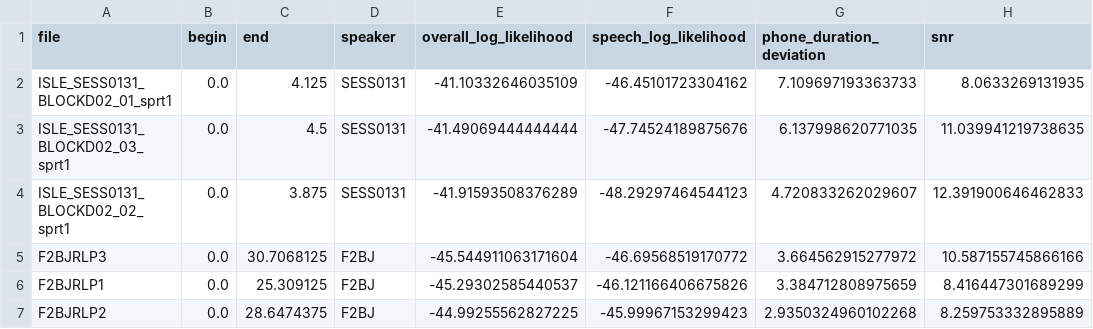
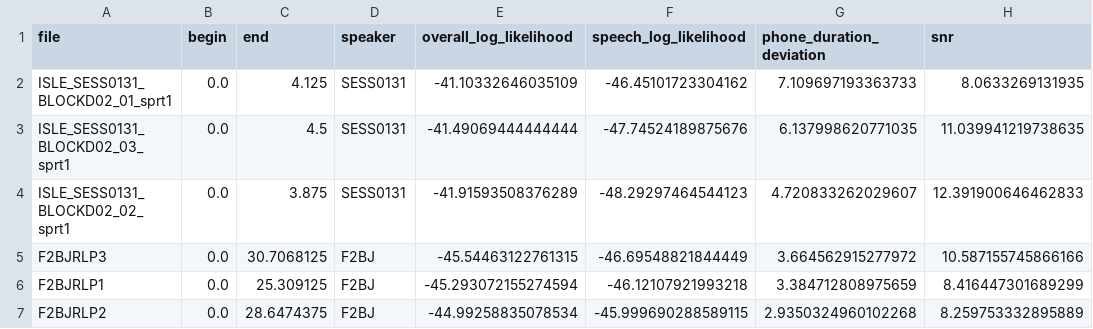
Before and after one commit to alpha-birulabs/Biresh_IIITH_Assignment_2, a CSV file: alignment/TextGrids_us_mfa/alignment_analysis.csv, drawn as a sheet.

```diff
--- a/alignment/TextGrids_us_mfa/alignment_analysis.csv
+++ b/alignment/TextGrids_us_mfa/alignment_analysis.csv
@@ -4,4 +4,4 @@ ISLE_SESS0131_BLOCKD02_03_sprt1,0.0,4.5,SESS0131,-41.49069444444444,-47.74524189
 ISLE_SESS0131_BLOCKD02_02_sprt1,0.0,3.875,SESS0131,-41.91593508376289,-48.29297464544123,4.720833262029607,12.391900646462833
-F2BJRLP3,0.0,30.7068125,F2BJ,-45.544911063171604,-46.69568519170772,3.664562915277972,10.587155745866166
-F2BJRLP1,0.0,25.309125,F2BJ,-45.29302585440537,-46.121166406675826,3.384712808975659,8.416447301689299
-F2BJRLP2,0.0,28.6474375,F2BJ,-44.99255562827225,-45.99967153299423,2.9350324960102268,8.259753332895889
+F2BJRLP3,0.0,30.7068125,F2BJ,-45.54463122761315,-46.69548821844449,3.664562915277972,10.587155745866166
+F2BJRLP1,0.0,25.309125,F2BJ,-45.293072155274594,-46.12107921993218,3.384712808975659,8.416447301689299
+F2BJRLP2,0.0,28.6474375,F2BJ,-44.99258835078534,-45.999690288589115,2.9350324960102268,8.259753332895889
```
Also changed, not shown: alignment/TextGrids/alignment_analysis.csv, alignment/TextGrids_us_arpa/alignment_analysis.csv, 13 other files.
